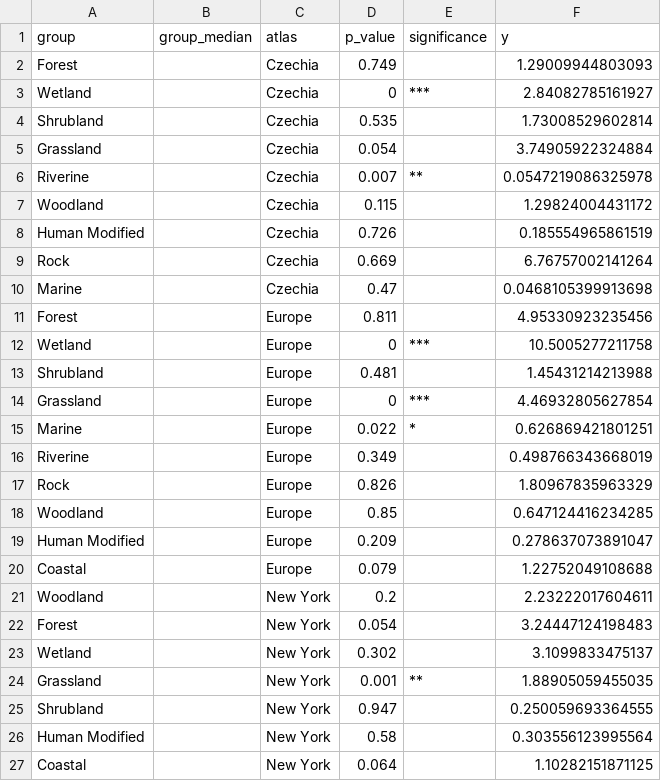
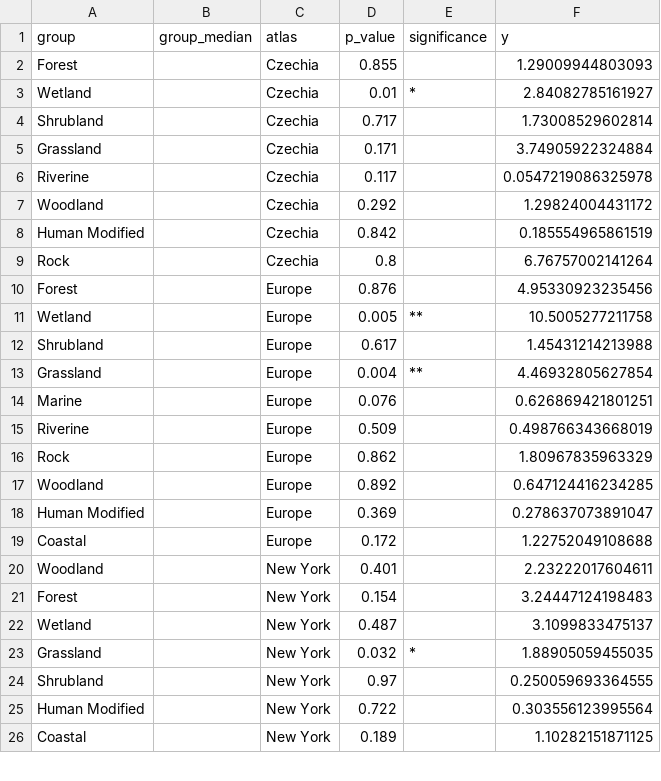
Before and after one commit to Eryops1/cooccurrences, a CSV file: output/change_occupancy_habitat_permutation_stats.csv, drawn as a sheet; only a part is shown; the diff covers the shown part only.

```diff
--- a/output/change_occupancy_habitat_permutation_stats.csv
+++ b/output/change_occupancy_habitat_permutation_stats.csv
@@ -1,27 +1,26 @@
 group,group_median,atlas,p_value,significance,y
-Forest,,Czechia,0.749,"",1.29009944803093
-Wetland,,Czechia,0,***,2.84082785161927
-Shrubland,,Czechia,0.535,"",1.73008529602814
-Grassland,,Czechia,0.054,"",3.74905922324884
-Riverine,,Czechia,0.007,**,0.0547219086325978
-Woodland,,Czechia,0.115,"",1.29824004431172
-Human Modified,,Czechia,0.726,"",0.185554965861519
-Rock,,Czechia,0.669,"",6.76757002141264
-Marine,,Czechia,0.47,"",0.0468105399913698
-Forest,,Europe,0.811,"",4.95330923235456
-Wetland,,Europe,0,***,10.5005277211758
-Shrubland,,Europe,0.481,"",1.45431214213988
-Grassland,,Europe,0,***,4.46932805627854
-Marine,,Europe,0.022,*,0.626869421801251
-Riverine,,Europe,0.349,"",0.498766343668019
-Rock,,Europe,0.826,"",1.80967835963329
-Woodland,,Europe,0.85,"",0.647124416234285
-Human Modified,,Europe,0.209,"",0.278637073891047
-Coastal,,Europe,0.079,"",1.22752049108688
-Woodland,,New York,0.2,"",2.23222017604611
-Forest,,New York,0.054,"",3.24447124198483
-Wetland,,New York,0.302,"",3.1099833475137
-Grassland,,New York,0.001,**,1.88905059455035
-Shrubland,,New York,0.947,"",0.250059693364555
-Human Modified,,New York,0.58,"",0.303556123995564
-Coastal,,New York,0.064,"",1.10282151871125
+Forest,,Czechia,0.855,"",1.29009944803093
+Wetland,,Czechia,0.01,*,2.84082785161927
+Shrubland,,Czechia,0.717,"",1.73008529602814
+Grassland,,Czechia,0.171,"",3.74905922324884
+Riverine,,Czechia,0.117,"",0.0547219086325978
+Woodland,,Czechia,0.292,"",1.29824004431172
+Human Modified,,Czechia,0.842,"",0.185554965861519
+Rock,,Czechia,0.8,"",6.76757002141264
+Forest,,Europe,0.876,"",4.95330923235456
+Wetland,,Europe,0.005,**,10.5005277211758
+Shrubland,,Europe,0.617,"",1.45431214213988
+Grassland,,Europe,0.004,**,4.46932805627854
+Marine,,Europe,0.076,"",0.626869421801251
+Riverine,,Europe,0.509,"",0.498766343668019
+Rock,,Europe,0.862,"",1.80967835963329
+Woodland,,Europe,0.892,"",0.647124416234285
+Human Modified,,Europe,0.369,"",0.278637073891047
+Coastal,,Europe,0.172,"",1.22752049108688
+Woodland,,New York,0.401,"",2.23222017604611
+Forest,,New York,0.154,"",3.24447124198483
+Wetland,,New York,0.487,"",3.1099833475137
+Grassland,,New York,0.032,*,1.88905059455035
+Shrubland,,New York,0.97,"",0.250059693364555
+Human Modified,,New York,0.722,"",0.303556123995564
+Coastal,,New York,0.189,"",1.10282151871125
```
Also changed, not shown: 1 removed row and 12 edited cells elsewhere in this file, output/change_occupancy_order_permutation_stats.csv, output/change_occupancy_primary_lifestyle_permutation_stats.csv, 15 other files.
